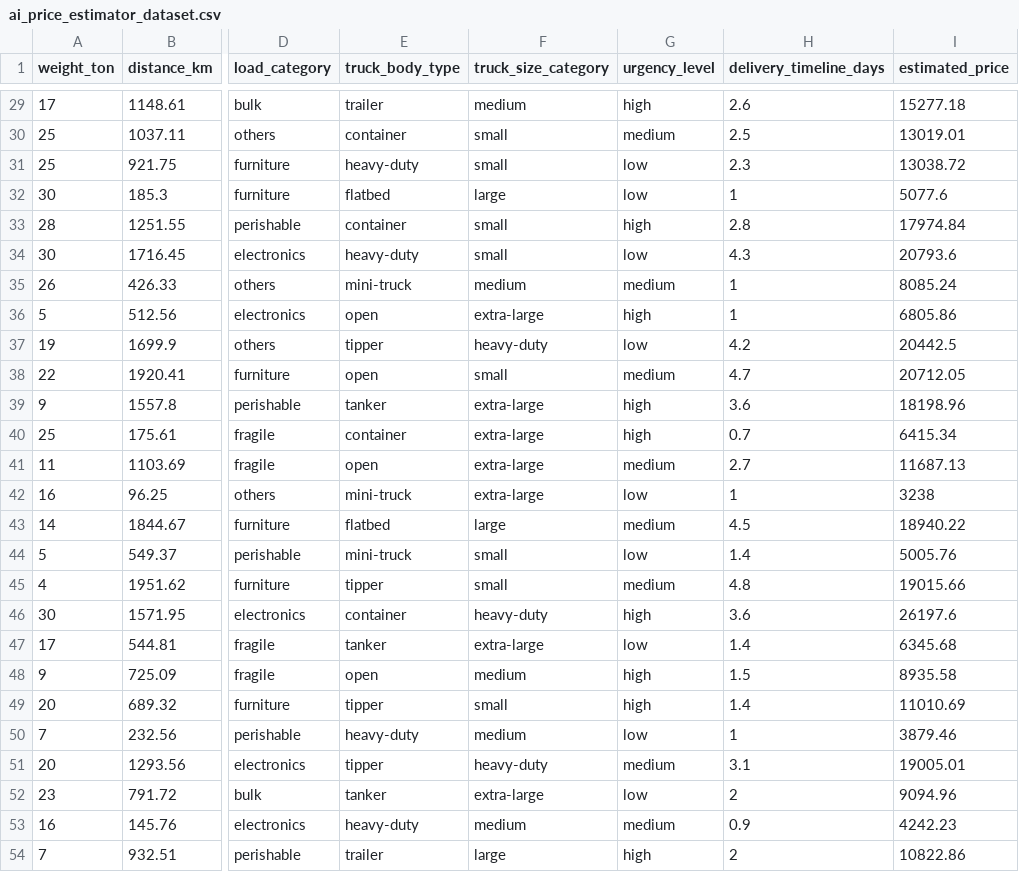
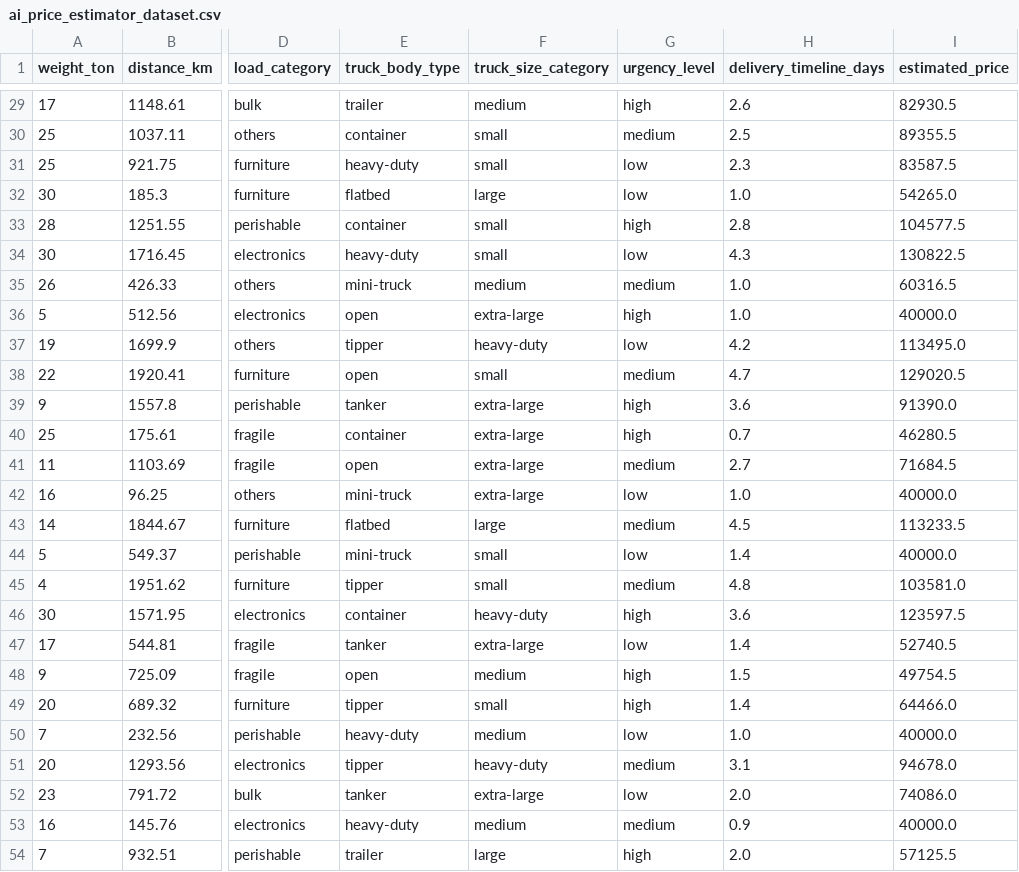
Before and after one commit to RajatKhanna08/Logitruck, a CSV file: ai_model/ai_price_estimator_dataset.csv, drawn as a sheet; only a part is shown, gaps mark what is left out; the diff covers the shown part only; the diff names each change by its address in the sheet, - before the commit and + after, or states it on an @@ line.

```diff
--- a/ai_model/ai_price_estimator_dataset.csv
+++ b/ai_model/ai_price_estimator_dataset.csv
-I29 (estimated_price): 15277.18
+I29 (estimated_price): 82930.5
-I30 (estimated_price): 13019.01
+I30 (estimated_price): 89355.5
-I31 (estimated_price): 13038.72
+I31 (estimated_price): 83587.5
-H32 (delivery_timeline_days): 1
+H32 (delivery_timeline_days): 1.0
-I32 (estimated_price): 5077.6
+I32 (estimated_price): 54265.0
-I33 (estimated_price): 17974.84
+I33 (estimated_price): 104577.5
-I34 (estimated_price): 20793.6
+I34 (estimated_price): 130822.5
-H35:H36 (delivery_timeline_days): 1
+H35:H36 (delivery_timeline_days): 1.0
-I35 (estimated_price): 8085.24
+I35 (estimated_price): 60316.5
-I36 (estimated_price): 6805.86
+I36 (estimated_price): 40000.0
-I37 (estimated_price): 20442.5
+I37 (estimated_price): 113495.0
-I38 (estimated_price): 20712.05
+I38 (estimated_price): 129020.5
-I39 (estimated_price): 18198.96
+I39 (estimated_price): 91390.0
-I40 (estimated_price): 6415.34
+I40 (estimated_price): 46280.5
-I41 (estimated_price): 11687.13
+I41 (estimated_price): 71684.5
-H42 (delivery_timeline_days): 1
+H42 (delivery_timeline_days): 1.0
-I42 (estimated_price): 3238
+I42 (estimated_price): 40000.0
-I43 (estimated_price): 18940.22
+I43 (estimated_price): 113233.5
-I44 (estimated_price): 5005.76
+I44 (estimated_price): 40000.0
-I45 (estimated_price): 19015.66
+I45 (estimated_price): 103581.0
-I46 (estimated_price): 26197.6
+I46 (estimated_price): 123597.5
-I47 (estimated_price): 6345.68
+I47 (estimated_price): 52740.5
-I48 (estimated_price): 8935.58
+I48 (estimated_price): 49754.5
-I49 (estimated_price): 11010.69
+I49 (estimated_price): 64466.0
-H50 (delivery_timeline_days): 1
+H50 (delivery_timeline_days): 1.0
-I50 (estimated_price): 3879.46
+I50 (estimated_price): 40000.0
-I51 (estimated_price): 19005.01
+I51 (estimated_price): 94678.0
-H52 (delivery_timeline_days): 2
+H52 (delivery_timeline_days): 2.0
-I52 (estimated_price): 9094.96
+I52 (estimated_price): 74086.0
-I53 (estimated_price): 4242.23
+I53 (estimated_price): 40000.0
-H54 (delivery_timeline_days): 2
+H54 (delivery_timeline_days): 2.0
-I54 (estimated_price): 10822.86
+I54 (estimated_price): 57125.5
```
Also changed, not shown: 86 edited cells elsewhere in this file, 4 other files.
